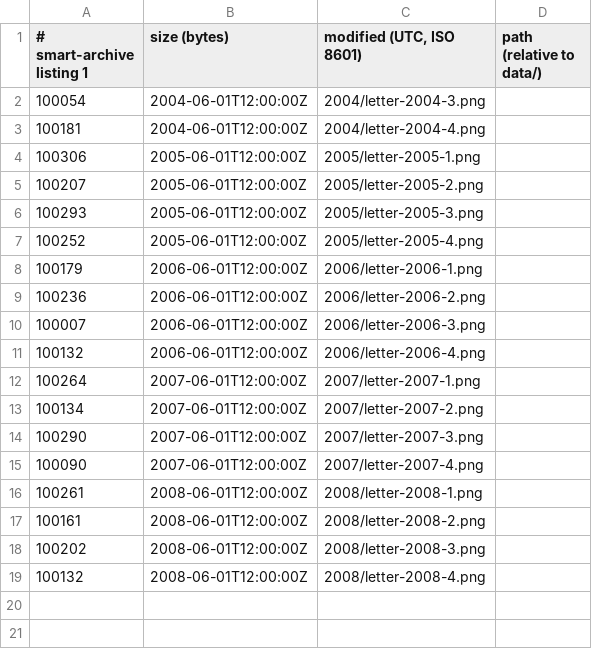
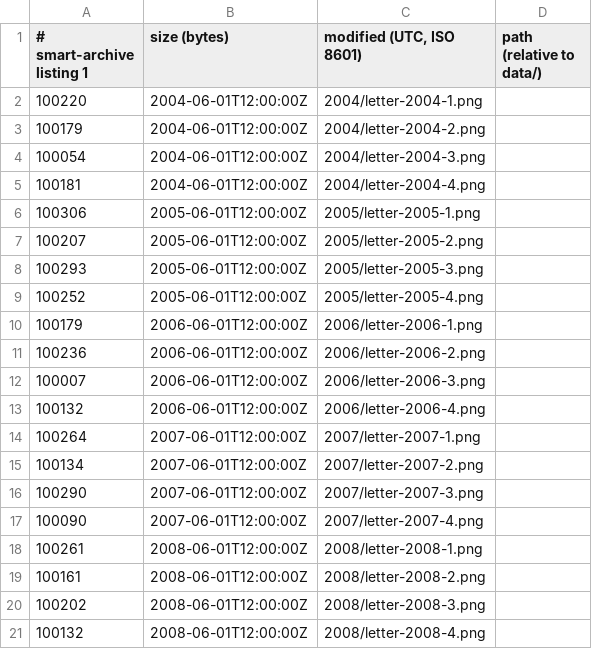
Before and after one commit to mofosyne/arv, a TSV file: samples/home/catalog/volumes/SCAN-03_1995-2008_9/listing.tsv (was samples/home/listings/SCAN-03_1995-2008_9.tsv), drawn as a sheet; the diff names each change by its address in the sheet, - before the commit and + after, or states it on an @@ line.

```diff
--- a/samples/home/listings/SCAN-03_1995-2008_9.tsv
+++ b/samples/home/catalog/volumes/SCAN-03_1995-2008_9/listing.tsv
+row 2: 100220 | 2004-06-01T12:00:00Z | 2004/letter-2004-1.png
+row 3: 100179 | 2004-06-01T12:00:00Z | 2004/letter-2004-2.png
```
Also changed, not shown: 30 other files.
